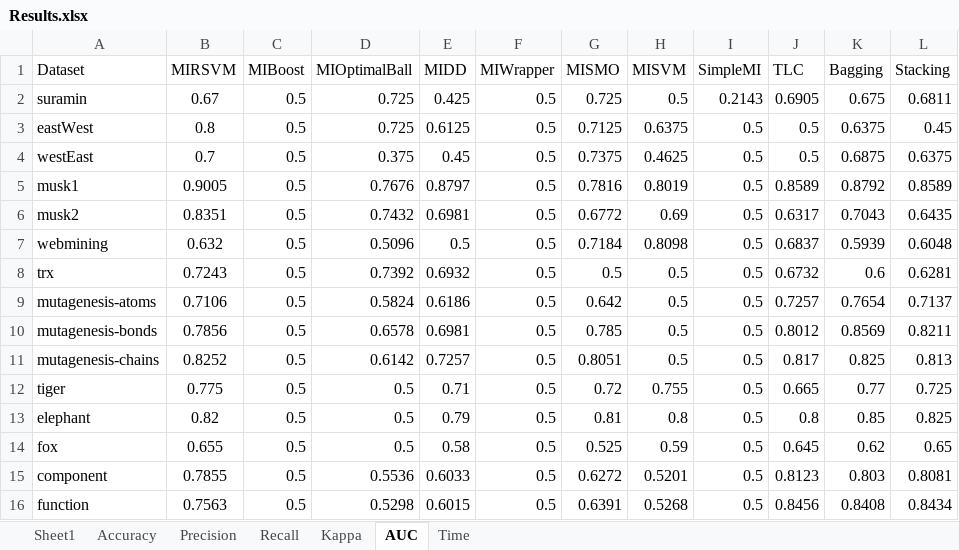
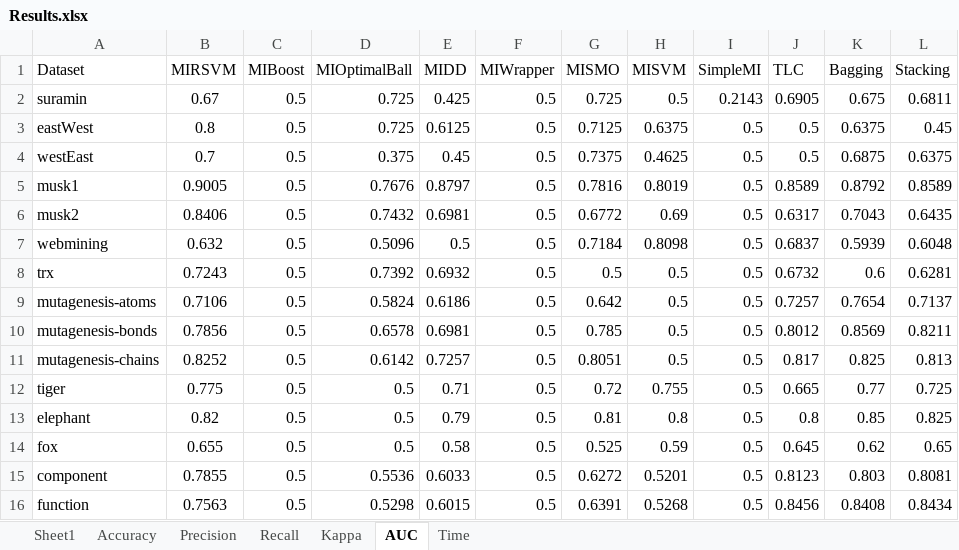
Before and after one commit to melkiga/MultiInstanceLearning, an Excel workbook: WekaTesting/output/Results.xlsx, sheet AUC, drawn as a sheet; values as stored, in another font and other column widths than the file's, no borders; the diff names each change by its address in the sheet, - before the commit and + after, or states it on an @@ line.

```diff
--- a/WekaTesting/output/Results.xlsx (sheet AUC)
+++ b/WekaTesting/output/Results.xlsx (sheet AUC)
-B6 (MIRSVM): 0.8351
+B6 (MIRSVM): 0.8406
```
Also changed, not shown: sheet Kappa, sheet Accuracy.
